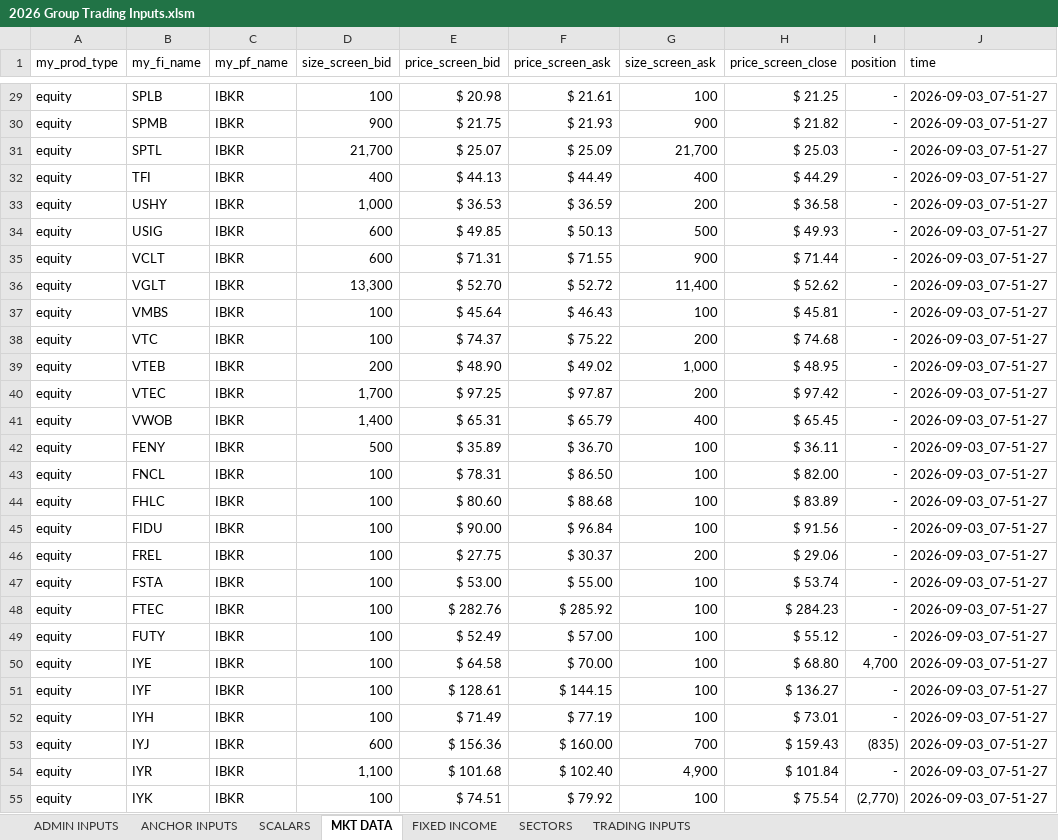
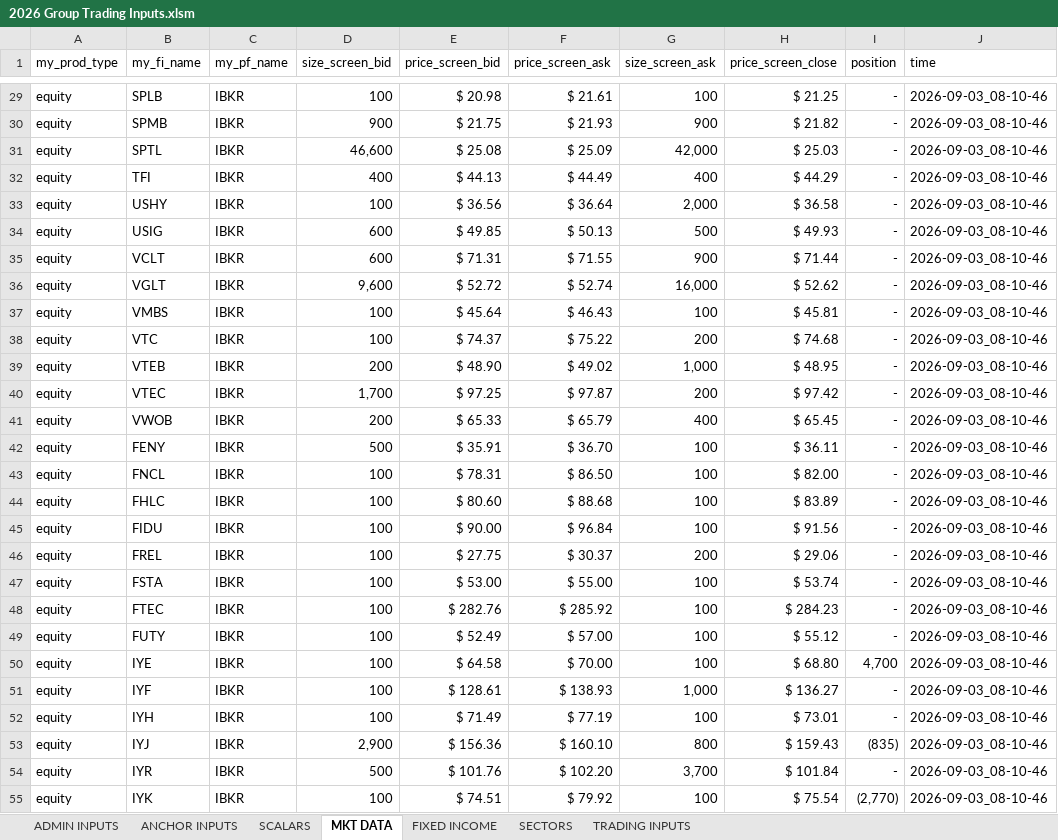
Before and after one commit to mikehyland-quant/crypto-project, an Excel workbook: spreadsheets/2026 Group Trading Inputs.xlsm, sheet MKT DATA, drawn as a sheet; only a part is shown, gaps mark what is left out; values as stored, in another font and other column widths than the file's, no borders; the diff covers the shown part only; the diff names each change by its address in the sheet, - before the commit and + after, or states it on an @@ line.

```diff
--- a/spreadsheets/2026 Group Trading Inputs.xlsm (sheet MKT DATA)
+++ b/spreadsheets/2026 Group Trading Inputs.xlsm (sheet MKT DATA)
-J29:J55 (time): 2026-09-03_07-51-27
+J29:J55 (time): 2026-09-03_08-10-46
-D31 (size_screen_bid): 21,700
+D31 (size_screen_bid): 46,600
-E31 (price_screen_bid): $ 25.07
+E31 (price_screen_bid): $ 25.08
-G31 (size_screen_ask): 21,700
+G31 (size_screen_ask): 42,000
-D33 (size_screen_bid): 1,000
+D33 (size_screen_bid): 100
-E33 (price_screen_bid): $ 36.53
+E33 (price_screen_bid): $ 36.56
-F33 (price_screen_ask): $ 36.59
+F33 (price_screen_ask): $ 36.64
-G33 (size_screen_ask): 200
+G33 (size_screen_ask): 2,000
-D36 (size_screen_bid): 13,300
+D36 (size_screen_bid): 9,600
-E36 (price_screen_bid): $ 52.70
+E36 (price_screen_bid): $ 52.72
-F36 (price_screen_ask): $ 52.72
+F36 (price_screen_ask): $ 52.74
-G36 (size_screen_ask): 11,400
+G36 (size_screen_ask): 16,000
-D41 (size_screen_bid): 1,400
+D41 (size_screen_bid): 200
-E41 (price_screen_bid): $ 65.31
+E41 (price_screen_bid): $ 65.33
-E42 (price_screen_bid): $ 35.89
+E42 (price_screen_bid): $ 35.91
-F51 (price_screen_ask): $ 144.15
+F51 (price_screen_ask): $ 138.93
-G51 (size_screen_ask): 100
+G51 (size_screen_ask): 1,000
-D53 (size_screen_bid): 600
+D53 (size_screen_bid): 2,900
-F53 (price_screen_ask): $ 160.00
+F53 (price_screen_ask): $ 160.10
-G53 (size_screen_ask): 700
+G53 (size_screen_ask): 800
-D54 (size_screen_bid): 1,100
+D54 (size_screen_bid): 500
-E54 (price_screen_bid): $ 101.68
+E54 (price_screen_bid): $ 101.76
-F54 (price_screen_ask): $ 102.40
+F54 (price_screen_ask): $ 102.20
-G54 (size_screen_ask): 4,900
+G54 (size_screen_ask): 3,700
```
Also changed, not shown: 103 edited cells elsewhere in this sheet, sheet SECTORS, sheet FIXED INCOME.
